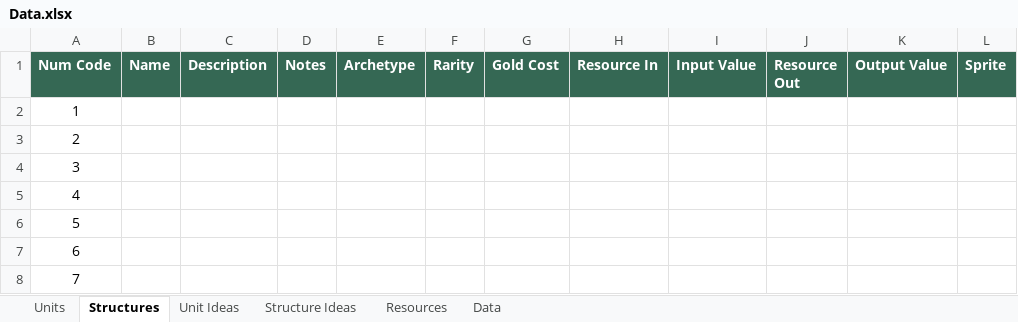
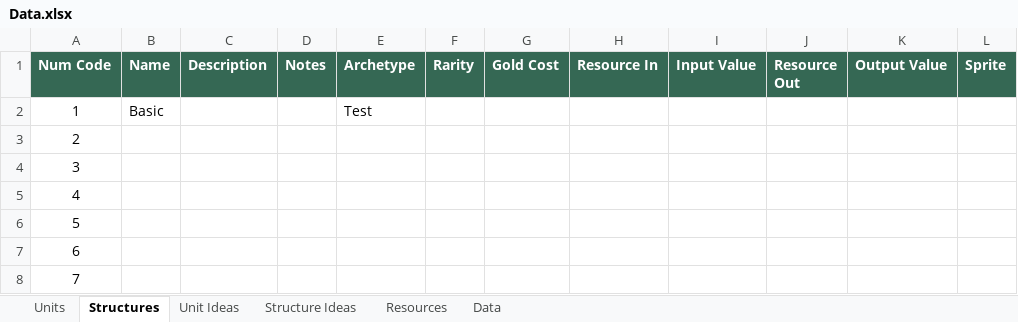
Before and after one commit to moloy559/army-roguelike, an Excel workbook: Assets/Data/Data.xlsx, sheet Structures, drawn as a sheet; only a part is shown; values as stored, in another font and other column widths than the file's, no borders; conditional formats and table styles not drawn; the diff names each change by its address in the sheet, - before the commit and + after, or states it on an @@ line.

```diff
--- a/Assets/Data/Data.xlsx (sheet Structures)
+++ b/Assets/Data/Data.xlsx (sheet Structures)
-B2 (Name): (empty)
+B2 (Name): Basic
-E2 (Archetype): (empty)
+E2 (Archetype): Test
```
Also changed, not shown: sheet Units, sheet Data, 1 other file.
